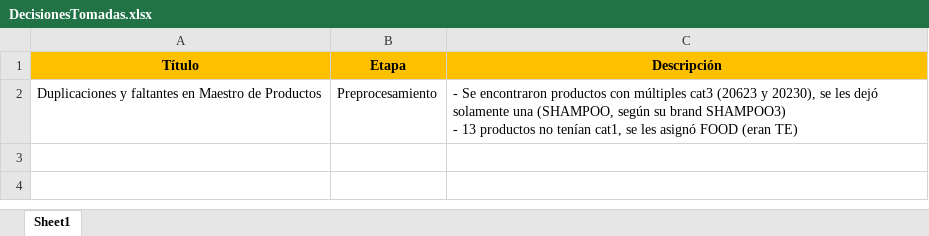
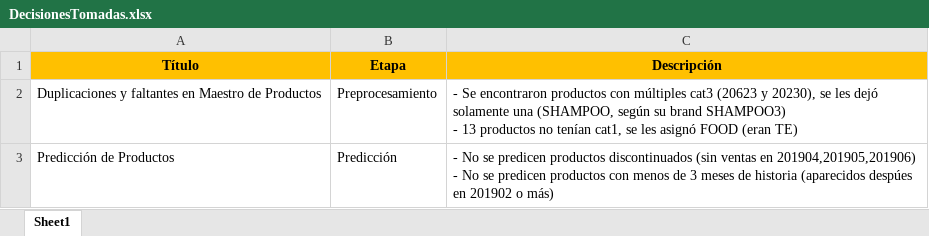
Before and after one commit to castrodiego/labo3_empresa3, an Excel workbook: docs/DecisionesTomadas.xlsx, sheet Sheet1, drawn as a sheet; values as stored, in another font and other column widths than the file's, no borders; ↵ is a line break in a cell; the diff names each change by its address in the sheet, - before the commit and + after, or states it on an @@ line.

Commit message:
Se agrega nueva notebook con random search y LightGBM, otra para probar las predicciones. Se puede parametrizar estrategia de entrenamiento, se completa historia desde primera aparicion de producto y se filtran los productos a predecir

```diff
--- a/docs/DecisionesTomadas.xlsx (sheet Sheet1)
+++ b/docs/DecisionesTomadas.xlsx (sheet Sheet1)
+row 3: Predicción de Productos | Predicción | - No se predicen productos discontinuados (sin ventas en 201904,201905,201906) ↵ - No se predicen productos con menos de 3 meses de historia (aparecidos despúes en 201902 o más)
```
Also changed, not shown: docs/EstrategiaEntrenamiento.xlsx, 16 other files.
